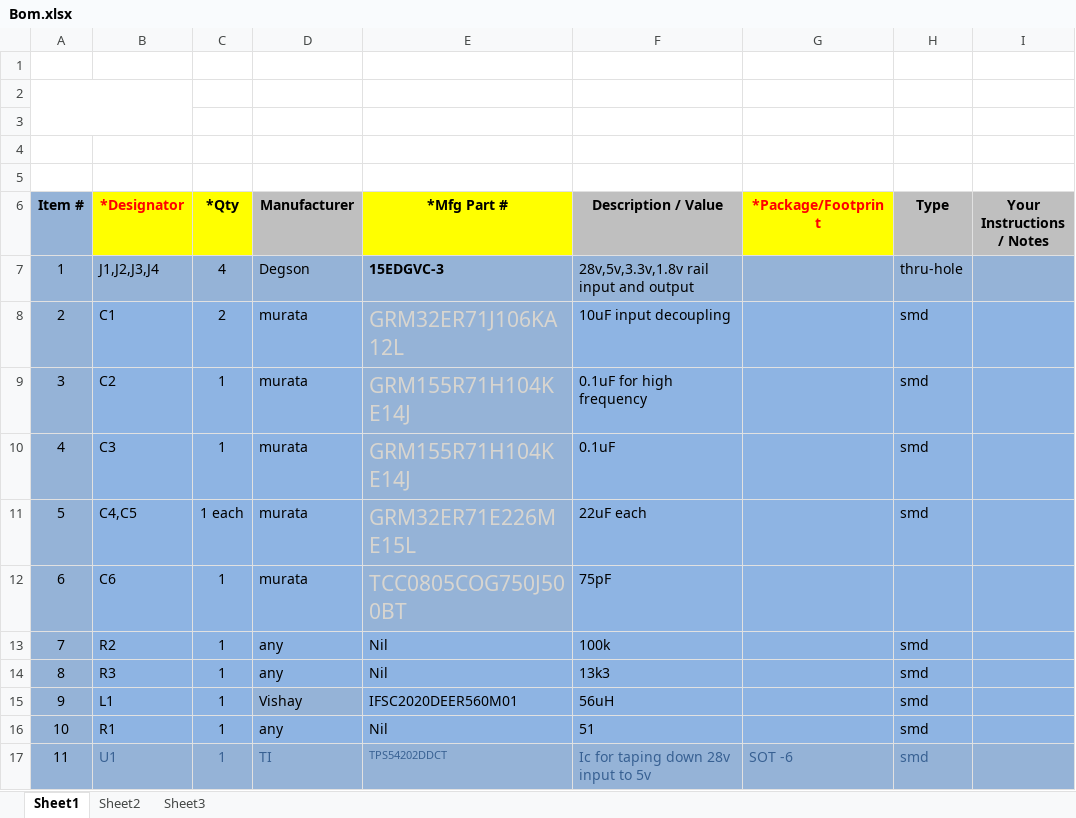
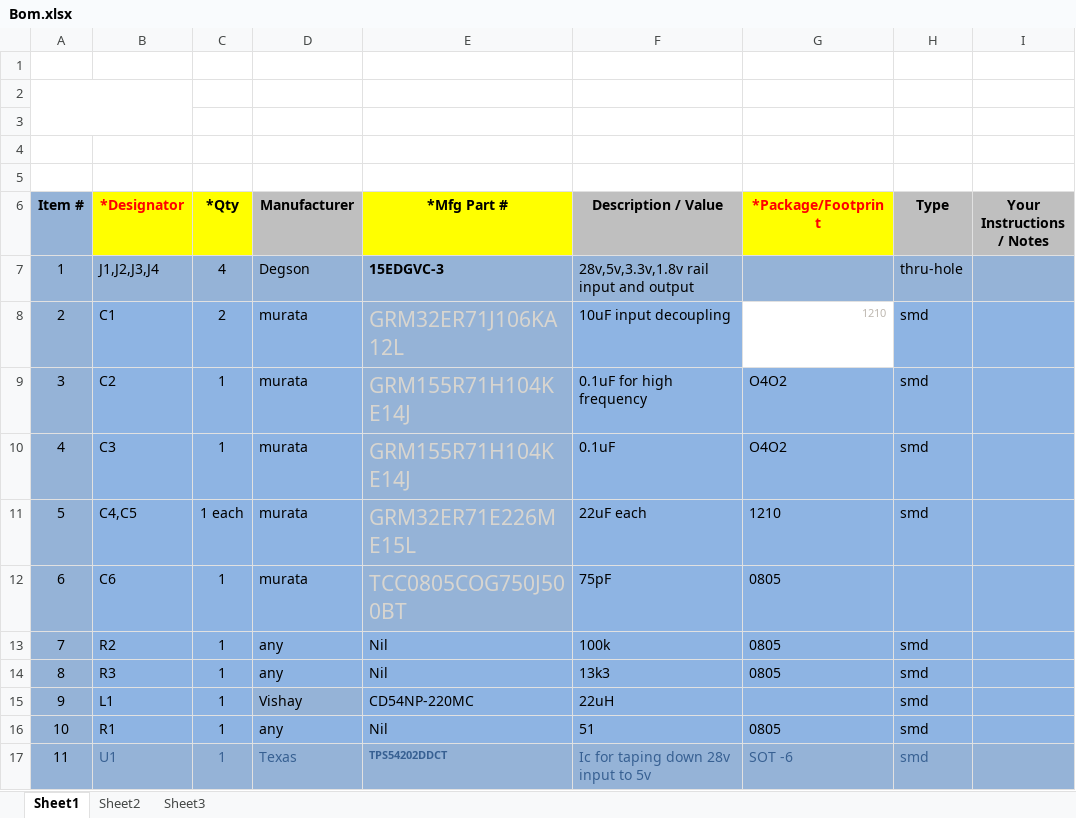
Before and after one commit to selva-ragaavan/AVIONIX-28, an Excel workbook: Bom.xlsx, sheet Sheet1, drawn as a sheet; values as stored, in another font and other column widths than the file's, no borders; charts and pictures not drawn; the diff names each change by its address in the sheet, - before the commit and + after, or states it on an @@ line.

Commit message:
done v1 schematics

```diff
--- a/Bom.xlsx (sheet Sheet1)
+++ b/Bom.xlsx (sheet Sheet1)
-G8 (*Package/Footprint): (empty)
+G8 (*Package/Footprint): 1210
-G8 fill: #8EB4E3
+G8 fill: none
-G9:G10 (*Package/Footprint): (empty)
+G9:G10 (*Package/Footprint): O4O2
-G11 (*Package/Footprint): (empty)
+G11 (*Package/Footprint): 1210
-G12:G14 (*Package/Footprint): (empty)
+G12:G14 (*Package/Footprint): 0805
-E15 (*Mfg Part #): IFSC2020DEER560M01
+E15 (*Mfg Part #): CD54NP-220MC
-F15 (Description / Value): 56uH
+F15 (Description / Value): 22uH
-G16 (*Package/Footprint): (empty)
+G16 (*Package/Footprint): 0805
-D17 (Manufacturer): TI
+D17 (Manufacturer): Texas
-E17 bold: off
+E17 bold: on
```
